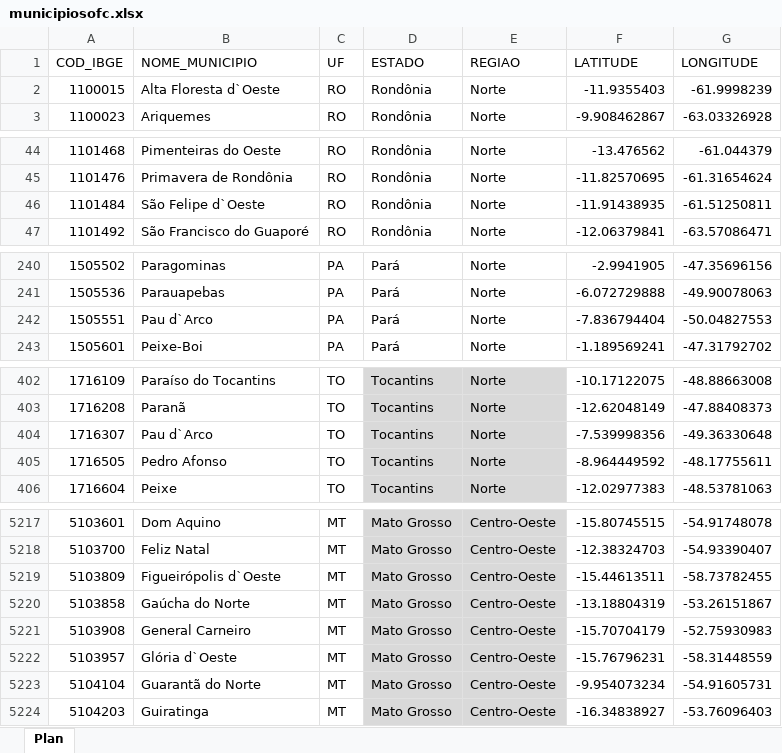
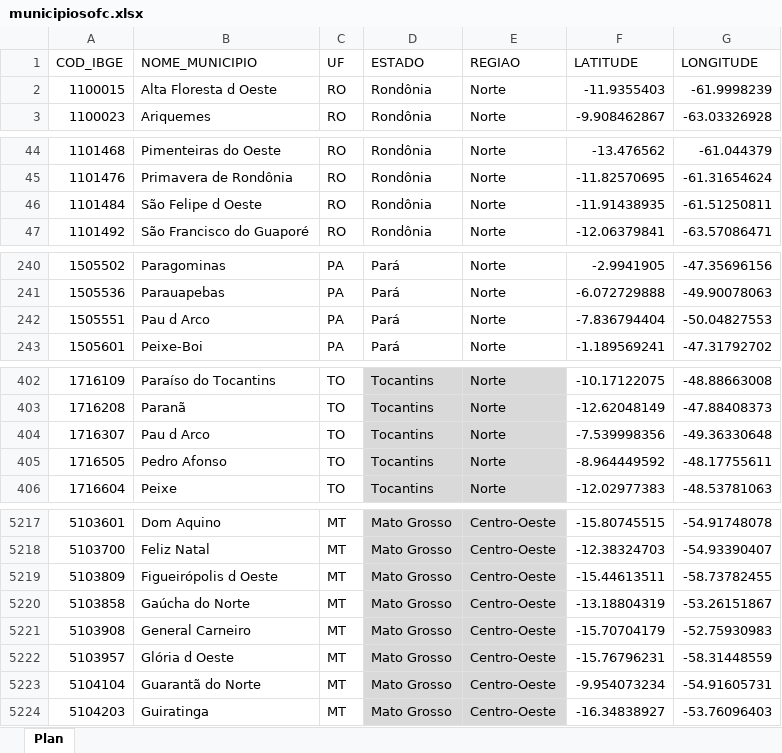
Before and after one commit to wesleyrodriguessantos/Folium_Maps, an Excel workbook: Ex11/municipiosofc.xlsx, sheet Plan, drawn as a sheet; only a part is shown, gaps mark what is left out; values as stored, in another font and other column widths than the file's, no borders; table styles not drawn; the diff covers the shown part only; the diff names each change by its address in the sheet, - before the commit and + after, or states it on an @@ line.

```diff
--- a/Ex11/municipiosofc.xlsx (sheet Plan)
+++ b/Ex11/municipiosofc.xlsx (sheet Plan)
-B2 (NOME_MUNICIPIO): Alta Floresta d`Oeste
+B2 (NOME_MUNICIPIO): Alta Floresta d Oeste
-B46 (NOME_MUNICIPIO): São Felipe d`Oeste
+B46 (NOME_MUNICIPIO): São Felipe d Oeste
-B242 (NOME_MUNICIPIO): Pau d`Arco
+B242 (NOME_MUNICIPIO): Pau d Arco
-B404 (NOME_MUNICIPIO): Pau d`Arco
+B404 (NOME_MUNICIPIO): Pau d Arco
-B5219 (NOME_MUNICIPIO): Figueirópolis d`Oeste
+B5219 (NOME_MUNICIPIO): Figueirópolis d Oeste
-B5222 (NOME_MUNICIPIO): Glória d`Oeste
+B5222 (NOME_MUNICIPIO): Glória d Oeste
```
Also changed, not shown: 40 edited cells elsewhere in this sheet, 3 other files.
